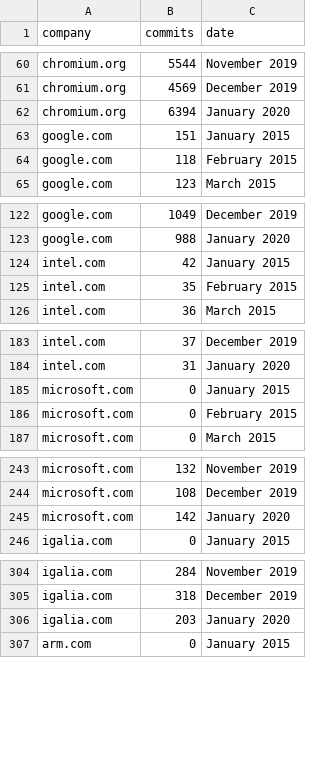
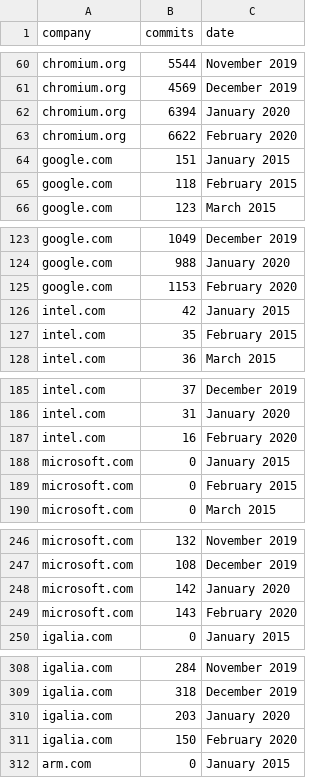
Before and after one commit to arskama/FrontEnd_Cr_Stats, a CSV file: Data/Trends/Chromium.csv, drawn as a sheet; only a part is shown, gaps mark what is left out; the diff covers the shown part only.

Commit message:
fix and commit between JAN-FEB2020
Signed-off-by: Arnaud Mandy <arnaud.mandy@intel.com>

```diff
--- a/Data/Trends/Chromium.csv
+++ b/Data/Trends/Chromium.csv
@@ -62,2 +62,3 @@ chromium.org,4569,December 2019
 chromium.org,6394,January 2020
+chromium.org,6622,February 2020
 google.com,151,January 2015
@@ -123,2 +124,3 @@ google.com,1049,December 2019
 google.com,988,January 2020
+google.com,1153,February 2020
 intel.com,42,January 2015
@@ -184,2 +186,3 @@ intel.com,37,December 2019
 intel.com,31,January 2020
+intel.com,16,February 2020
 microsoft.com,0,January 2015
@@ -245,2 +248,3 @@ microsoft.com,108,December 2019
 microsoft.com,142,January 2020
+microsoft.com,143,February 2020
 igalia.com,0,January 2015
@@ -306,2 +310,3 @@ igalia.com,318,December 2019
 igalia.com,203,January 2020
+igalia.com,150,February 2020
 arm.com,0,January 2015
```
Also changed, not shown: 6 added rows elsewhere in this file, Data/Trends/Skia.csv, Data/Trends/V8.csv, 10 other files.
